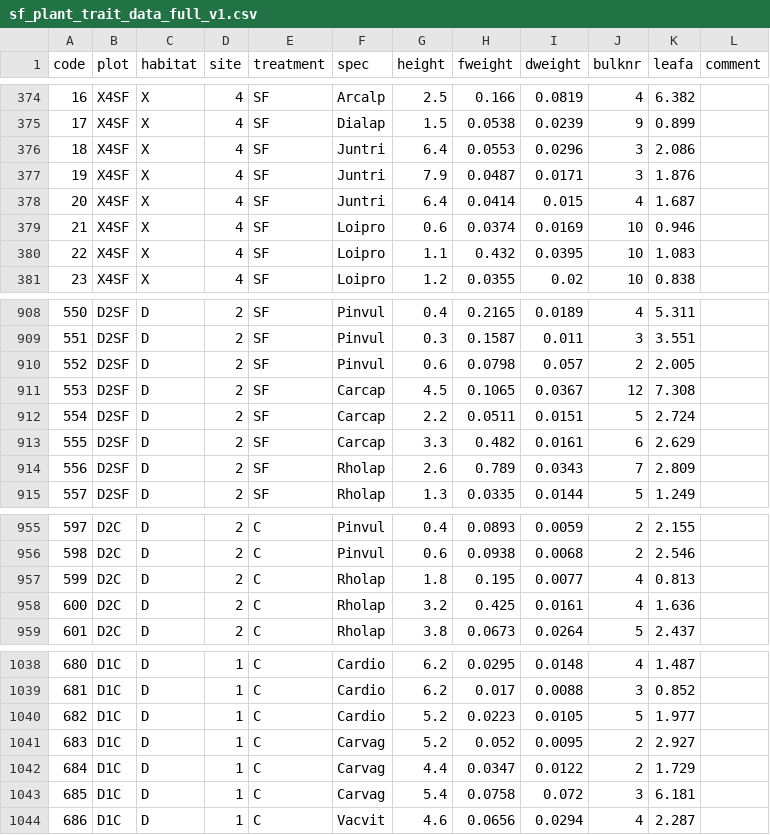
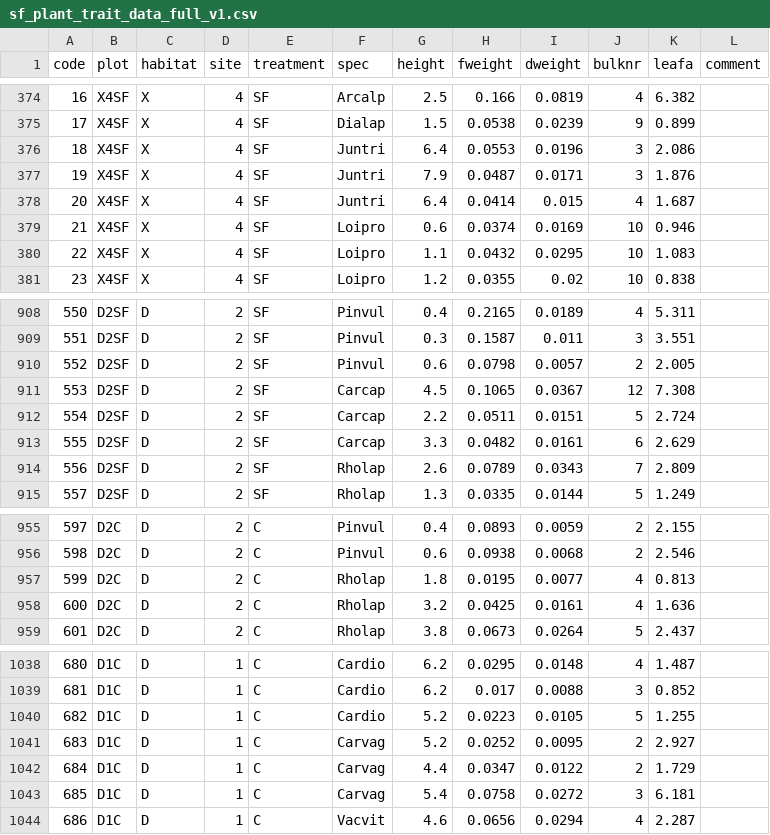
Before and after one commit to lHagenberg/snowfence_traits, a CSV file: 2_data/1_raw_data/snowfence_traits/sf_plant_trait_data_full_v1.csv, drawn as a sheet; only a part is shown, gaps mark what is left out; the diff covers the shown part only; the diff names each change by its address in the sheet, - before the commit and + after, or states it on an @@ line.

```diff
--- a/2_data/1_raw_data/snowfence_traits/sf_plant_trait_data_full_v1.csv
+++ b/2_data/1_raw_data/snowfence_traits/sf_plant_trait_data_full_v1.csv
-I376 (dweight): 0.0296
+I376 (dweight): 0.0196
-H380 (fweight): 0.432
+H380 (fweight): 0.0432
-I380 (dweight): 0.0395
+I380 (dweight): 0.0295
-I910 (dweight): 0.057
+I910 (dweight): 0.0057
-H913 (fweight): 0.482
+H913 (fweight): 0.0482
-H914 (fweight): 0.789
+H914 (fweight): 0.0789
-H957 (fweight): 0.195
+H957 (fweight): 0.0195
-H958 (fweight): 0.425
+H958 (fweight): 0.0425
-K1040 (leafa): 1.977
+K1040 (leafa): 1.255
-H1041 (fweight): 0.052
+H1041 (fweight): 0.0252
-I1043 (dweight): 0.072
+I1043 (dweight): 0.0272
```
Also changed, not shown: 17 edited cells elsewhere in this file, 2_data/1_raw_data/snowfence_traits/sf_leaf_chem.csv, 2_data/1_raw_data/snowfence_traits/sf_plant_trait_data_2024_v1.csv, 44 other files.
